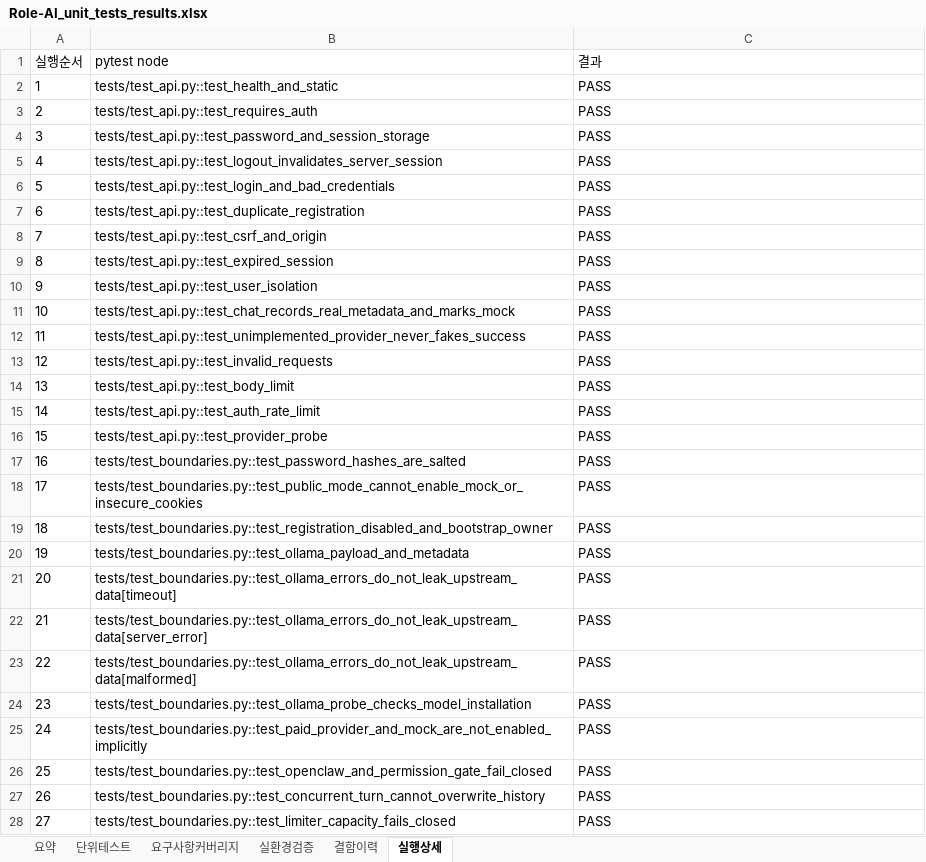
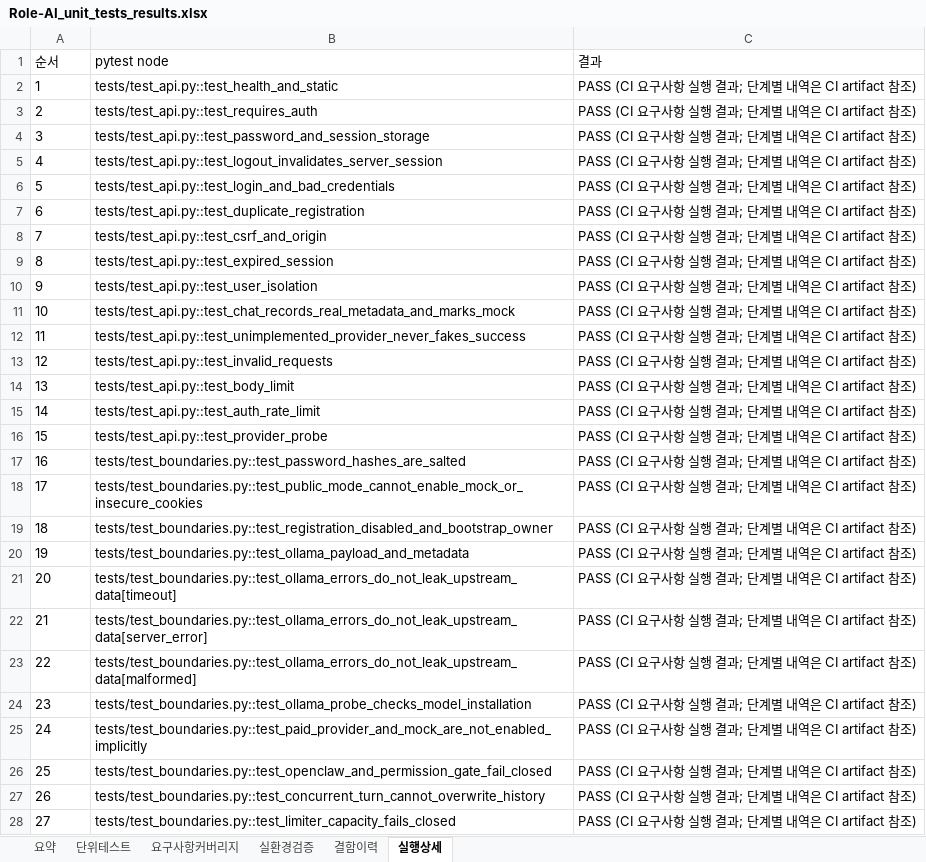
Before and after one commit to wjdwodhks35/Role-AI, an Excel workbook: qa/reports/Role-AI_unit_tests_results.xlsx, sheet 실행상세, drawn as a sheet; only a part is shown; values as stored, in another font and other column widths than the file's, no borders; the diff covers the shown part only; the diff names each change by its address in the sheet, - before the commit and + after, or states it on an @@ line.

```diff
--- a/qa/reports/Role-AI_unit_tests_results.xlsx (sheet 실행상세)
+++ b/qa/reports/Role-AI_unit_tests_results.xlsx (sheet 실행상세)
@@ column A (순서) renumbered in row 1 @@
-C2:C28 (결과): PASS
+C2:C28 (결과): PASS (CI 요구사항 실행 결과; 단계별 내역은 CI artifact 참조)
```
Also changed, not shown: 22 added rows and 162 edited cells elsewhere in this sheet, sheet 단위테스트, sheet 결함이력, sheet 요약, sheet 실환경검증, sheet 요구사항커버리지, qa/Role-AI_unit_tests.xlsx, 5 other files.
